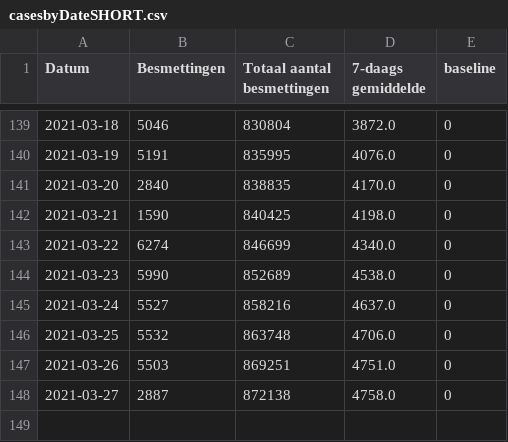
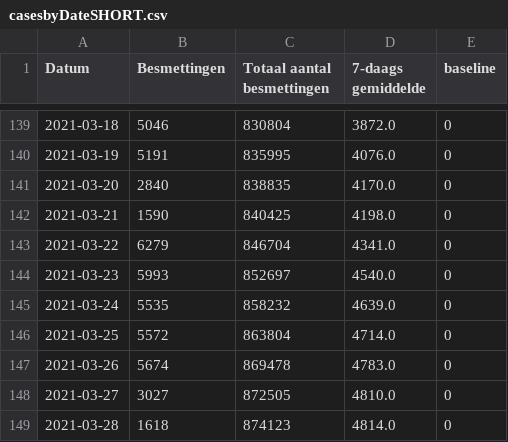
Before and after one commit to andystevensss/corona-data, a CSV file: cases/casesbyDateSHORT.csv, drawn as a sheet; only a part is shown, gaps mark what is left out.

Commit message:
automatic update

```diff
--- a/cases/casesbyDateSHORT.csv
+++ b/cases/casesbyDateSHORT.csv
@@ -142,7 +142,8 @@ Datum,Besmettingen,Totaal aantal besmettingen,7-daags gemiddelde,baseline
 2021-03-21,1590,840425,4198.0,0
-2021-03-22,6274,846699,4340.0,0
-2021-03-23,5990,852689,4538.0,0
-2021-03-24,5527,858216,4637.0,0
-2021-03-25,5532,863748,4706.0,0
-2021-03-26,5503,869251,4751.0,0
-2021-03-27,2887,872138,4758.0,0
+2021-03-22,6279,846704,4341.0,0
+2021-03-23,5993,852697,4540.0,0
+2021-03-24,5535,858232,4639.0,0
+2021-03-25,5572,863804,4714.0,0
+2021-03-26,5674,869478,4783.0,0
+2021-03-27,3027,872505,4810.0,0
+2021-03-28,1618,874123,4814.0,0
```
